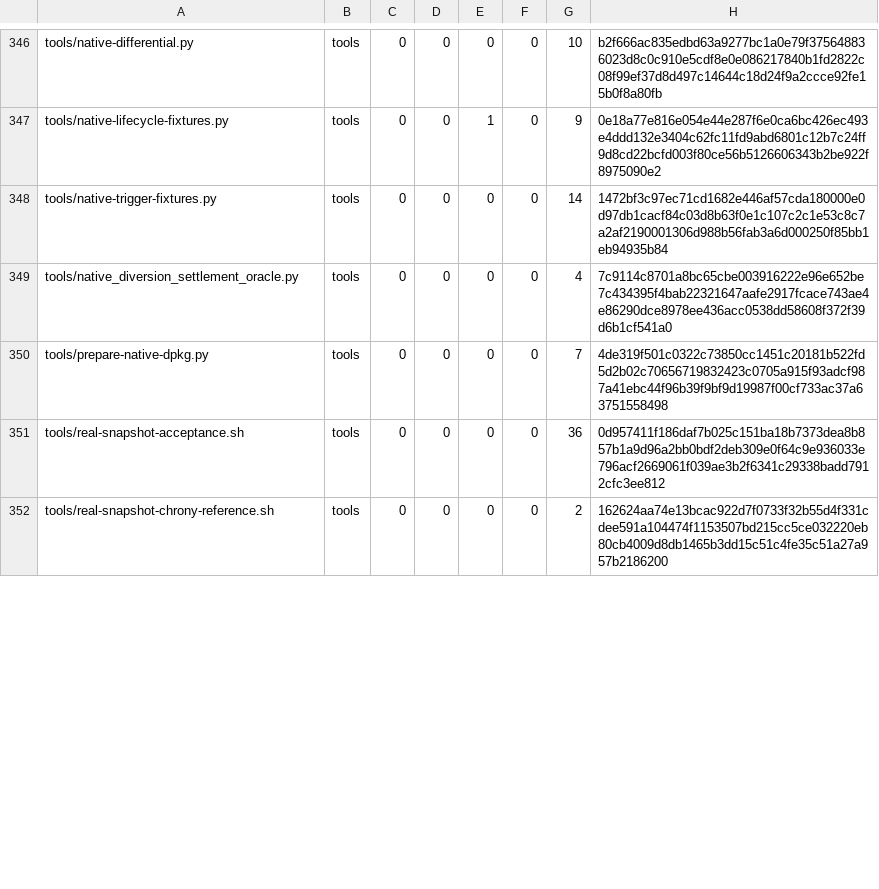
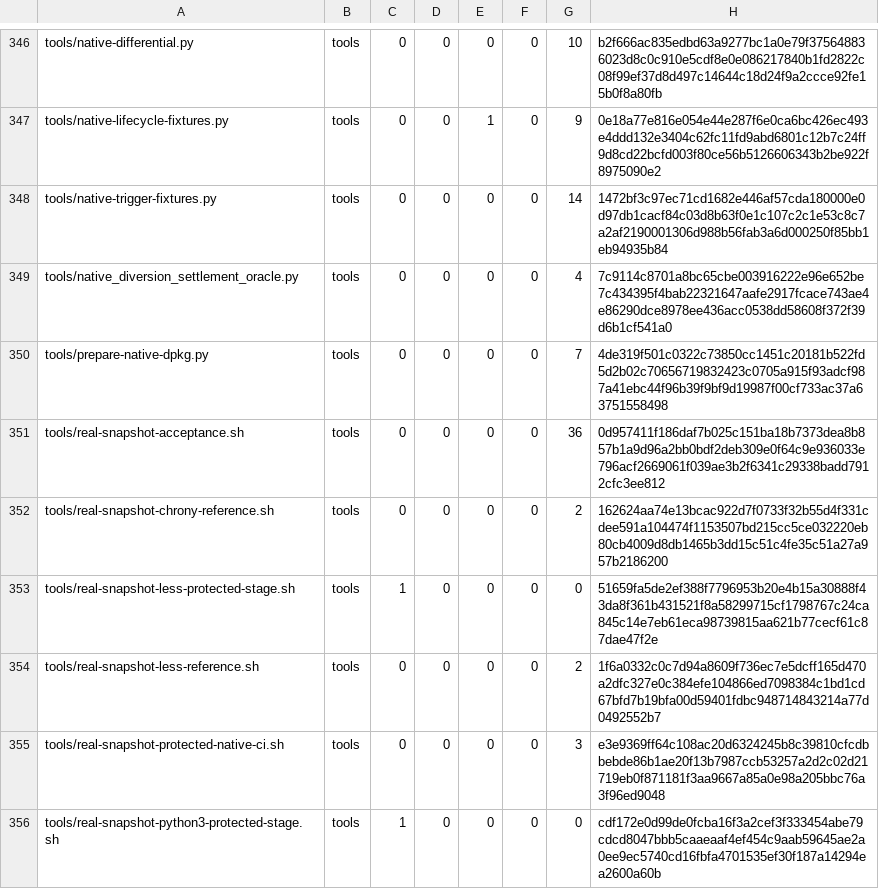
Before and after one commit to cataggar/debz, a TSV file: security/digest-inventory-v1.tsv, drawn as a sheet; only a part is shown, gaps mark what is left out; the diff covers the shown part only; the diff names each change by its address in the sheet, - before the commit and + after, or states it on an @@ line.

```diff
--- a/security/digest-inventory-v1.tsv
+++ b/security/digest-inventory-v1.tsv
+row 353: tools/real-snapshot-less-protected-stage.sh | tools | 1 | 0 | 0 | 0 | 0 | 51659fa5de2ef388f7796953b20e4b15a30888f43da8f361b431521f8a58299715cf1798767c24ca845c14e7eb61eca98739815aa621b77cecf61c87dae47f2e
+row 354: tools/real-snapshot-less-reference.sh | tools | 0 | 0 | 0 | 0 | 2 | 1f6a0332c0c7d94a8609f736ec7e5dcff165d470a2dfc327e0c384efe104866ed7098384c1bd1cd67bfd7b19bfa00d59401fdbc948714843214a77d0492552b7
+row 355: tools/real-snapshot-protected-native-ci.sh | tools | 0 | 0 | 0 | 0 | 3 | e3e9369ff64c108ac20d6324245b8c39810cfcdbbebde86b1ae20f13b7987ccb53257a2d2c02d21719eb0f871181f3aa9667a85a0e98a205bbc76a3f96ed9048
+row 356: tools/real-snapshot-python3-protected-stage.sh | tools | 1 | 0 | 0 | 0 | 0 | cdf172e0d99de0fcba16f3a2cef3f333454abe79cdcd8047bbb5caaeaaf4ef454c9aab59645ae2a0ee9ec5740cd16fbfa4701535ef30f187a14294ea2600a60b
```
Also changed, not shown: 4 added rows and 30 edited cells elsewhere in this file, security/digest-semantic-allowlist-v1.tsv, 45 other files.
